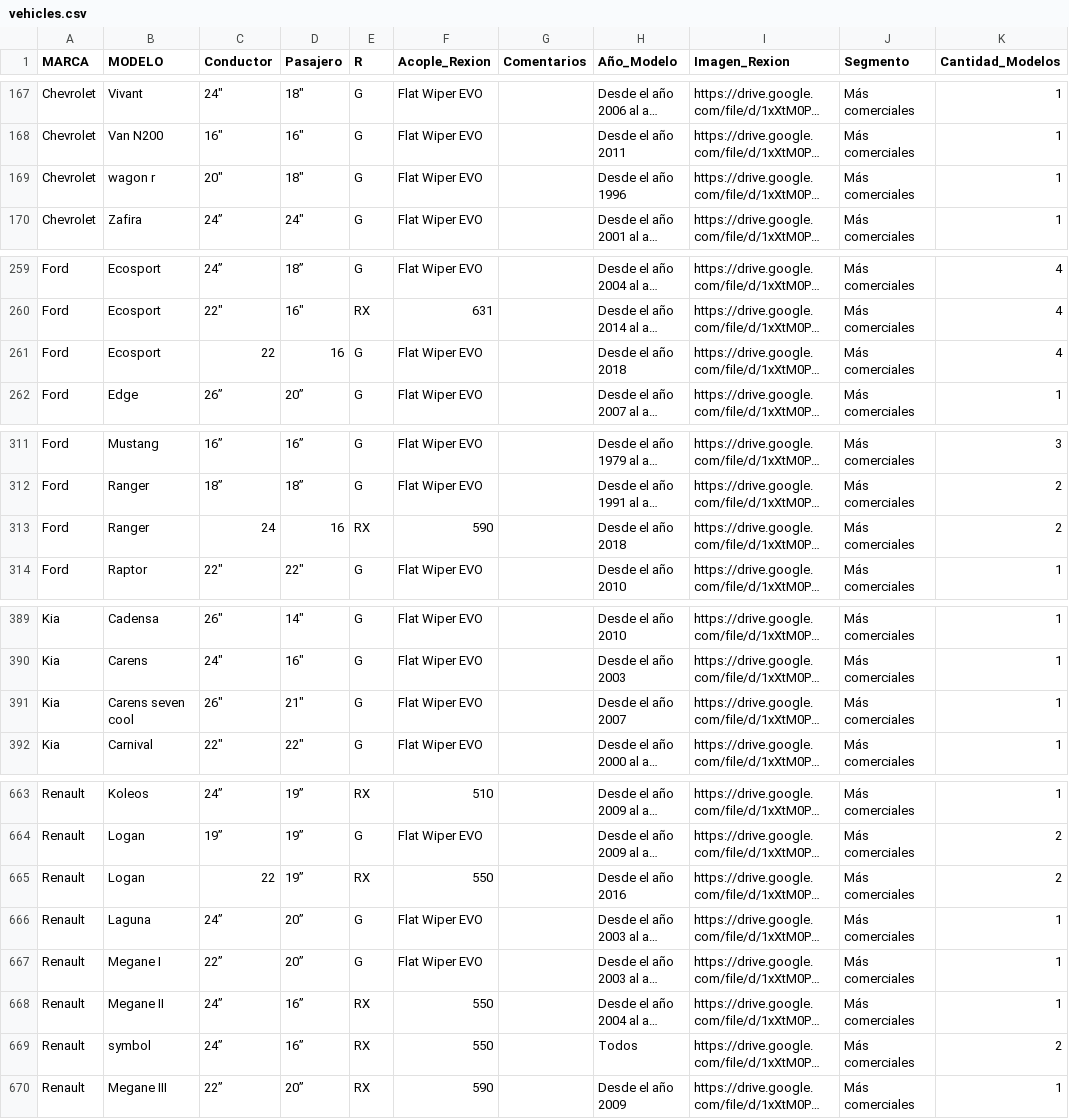
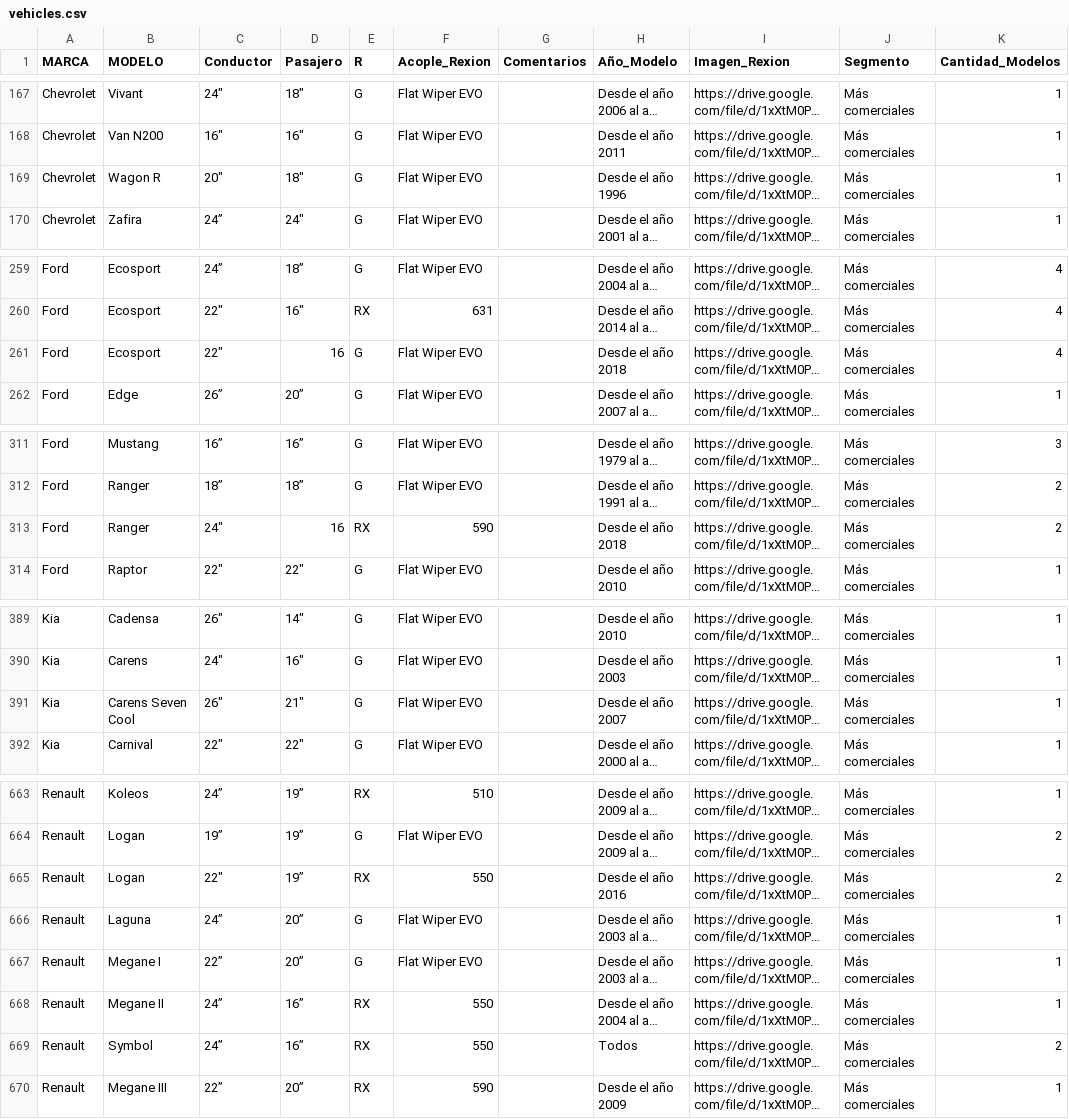
Before and after one commit to EmerssonDiaz/emersson.github.io, a CSV file: data/vehicles.csv, drawn as a sheet; only a part is shown, gaps mark what is left out; long unchanged cells end in …; the diff covers the shown part only; the diff names each change by its address in the sheet, - before the commit and + after, or states it on an @@ line.

```diff
--- a/data/vehicles.csv
+++ b/data/vehicles.csv
-B169 (MODELO): wagon r
+B169 (MODELO): Wagon R
-C261 (Conductor): 22
+C261 (Conductor): 22"
-C313 (Conductor): 24
+C313 (Conductor): 24"
-B391 (MODELO): Carens seven cool
+B391 (MODELO): Carens Seven Cool
-C665 (Conductor): 22
+C665 (Conductor): 22"
-B669 (MODELO): symbol
+B669 (MODELO): Symbol
```
Also changed, not shown: 28 edited cells elsewhere in this file, 5 other files.
